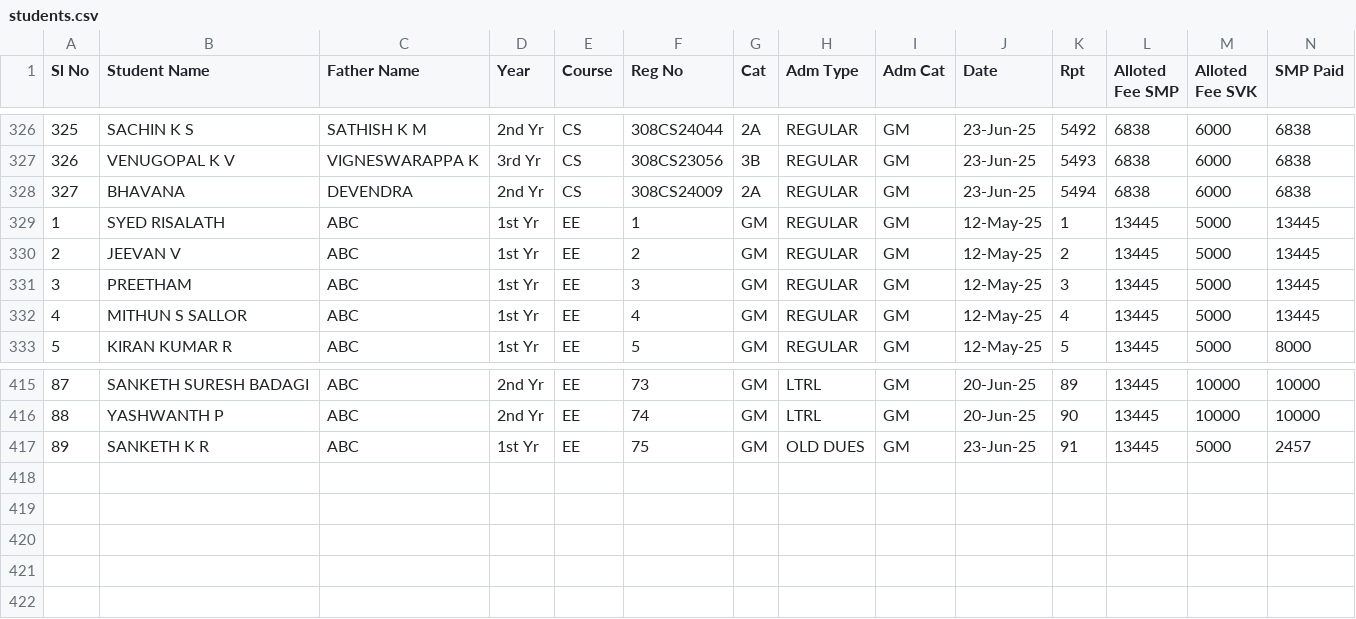
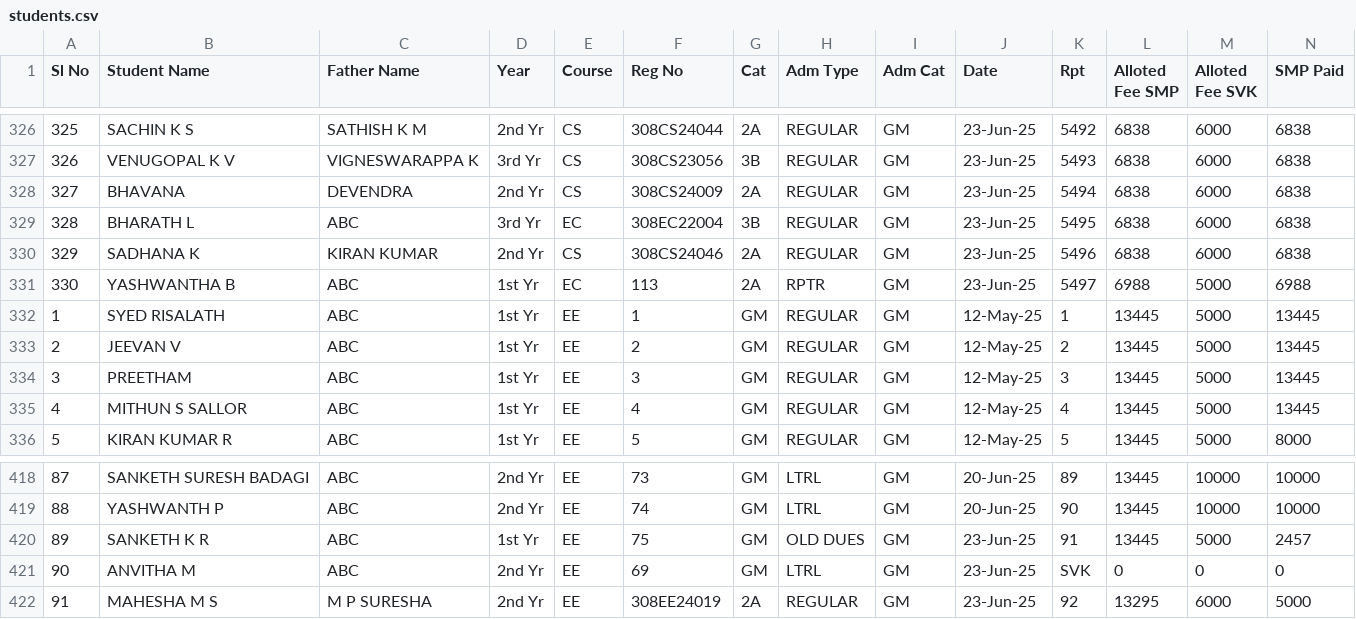
Before and after one commit to tejukargal/SMP-Admn-Stats_1-2025-26, a CSV file: students.csv, drawn as a sheet; only a part is shown, gaps mark what is left out; rows hold the shown columns only; the diff names each change by its address in the sheet, - before the commit and + after, or states it on an @@ line.

Commit message:
Add files via upload

```diff
--- a/students.csv
+++ b/students.csv
+row 329: 328 | BHARATH L | ABC | 3rd Yr | EC | 308EC22004 | 3B | REGULAR | GM | 23-Jun-25 | 5495 | 6838 | 6000 | 6838
+row 330: 329 | SADHANA K | KIRAN KUMAR | 2nd Yr | CS | 308CS24046 | 2A | REGULAR | GM | 23-Jun-25 | 5496 | 6838 | 6000 | 6838
+row 331: 330 | YASHWANTHA B | ABC | 1st Yr | EC | 113 | 2A | RPTR | GM | 23-Jun-25 | 5497 | 6988 | 5000 | 6988
+row 421: 90 | ANVITHA M | ABC | 2nd Yr | EE | 69 | GM | LTRL | GM | 23-Jun-25 | SVK | 0 | 0 | 0
+row 422: 91 | MAHESHA M S | M P SURESHA | 2nd Yr | EE | 308EE24019 | 2A | REGULAR | GM | 23-Jun-25 | 92 | 13295 | 6000 | 5000
```
